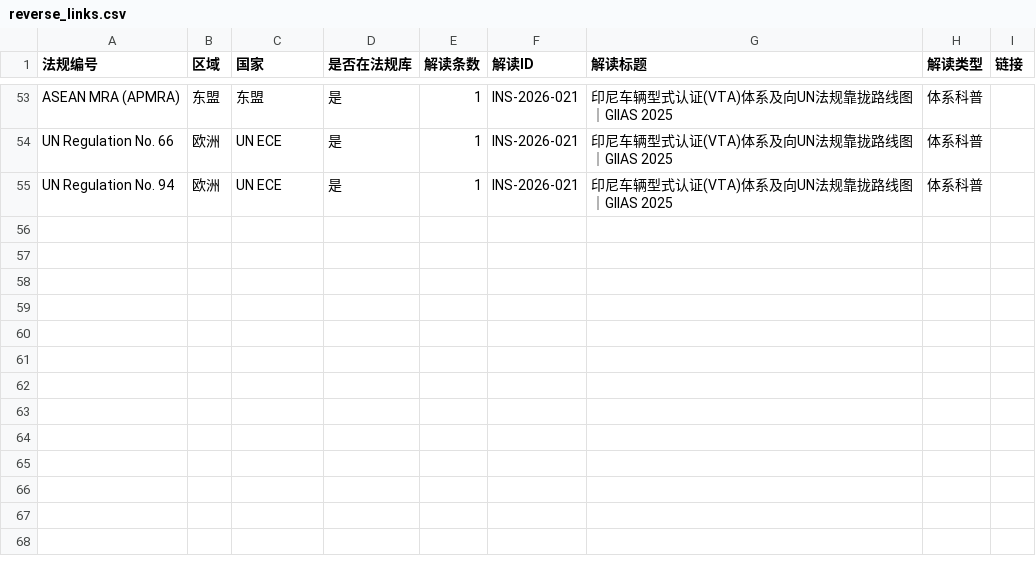
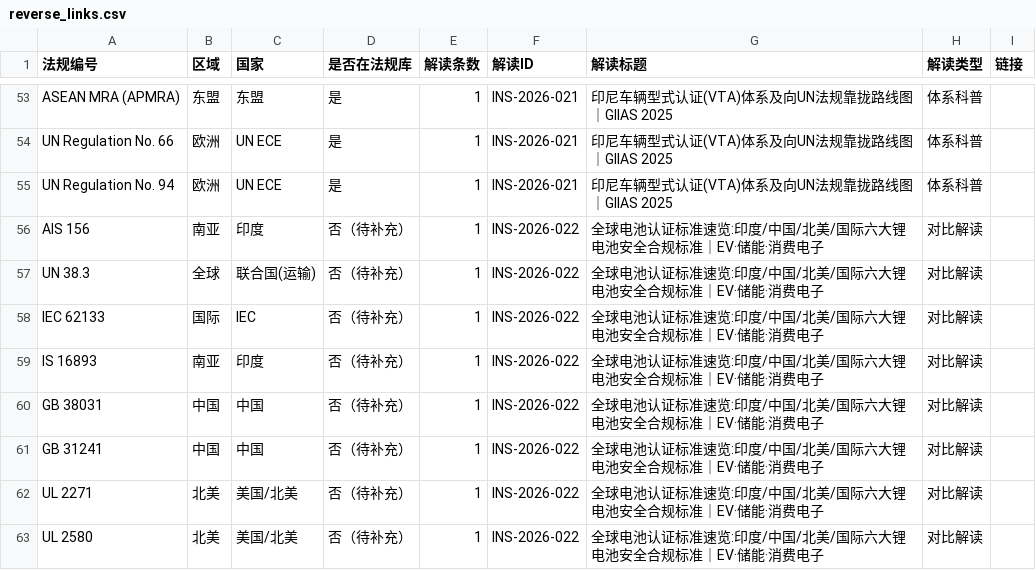
Before and after one commit to zhenghannah1228-boop/Auto-Reg-Monitor, a CSV file: kanban_system/output/reverse_links.csv, drawn as a sheet; only a part is shown, gaps mark what is left out.

```diff
--- a/kanban_system/output/reverse_links.csv
+++ b/kanban_system/output/reverse_links.csv
@@ -55 +55,9 @@ UN Regulation No. 66,欧洲,UN ECE,是,1,INS-2026-021,印尼车辆型式认证(V
 UN Regulation No. 94,欧洲,UN ECE,是,1,INS-2026-021,印尼车辆型式认证(VTA)体系及向UN法规靠拢路线图｜GIIAS 2025,体系科普,
+AIS 156,南亚,印度,否（待补充）,1,INS-2026-022,全球电池认证标准速览:印度/中国/北美/国际六大锂电池安全合规标准｜EV·储能·消费电子,对比解读,
+UN 38.3,全球,联合国(运输),否（待补充）,1,INS-2026-022,全球电池认证标准速览:印度/中国/北美/国际六大锂电池安全合规标准｜EV·储能·消费电子,对比解读,
+IEC 62133,国际,IEC,否（待补充）,1,INS-2026-022,全球电池认证标准速览:印度/中国/北美/国际六大锂电池安全合规标准｜EV·储能·消费电子,对比解读,
+IS 16893,南亚,印度,否（待补充）,1,INS-2026-022,全球电池认证标准速览:印度/中国/北美/国际六大锂电池安全合规标准｜EV·储能·消费电子,对比解读,
+GB 38031,中国,中国,否（待补充）,1,INS-2026-022,全球电池认证标准速览:印度/中国/北美/国际六大锂电池安全合规标准｜EV·储能·消费电子,对比解读,
+GB 31241,中国,中国,否（待补充）,1,INS-2026-022,全球电池认证标准速览:印度/中国/北美/国际六大锂电池安全合规标准｜EV·储能·消费电子,对比解读,
+UL 2271,北美,美国/北美,否（待补充）,1,INS-2026-022,全球电池认证标准速览:印度/中国/北美/国际六大锂电池安全合规标准｜EV·储能·消费电子,对比解读,
+UL 2580,北美,美国/北美,否（待补充）,1,INS-2026-022,全球电池认证标准速览:印度/中国/北美/国际六大锂电池安全合规标准｜EV·储能·消费电子,对比解读,
```
Also changed, not shown: 5 other files.
